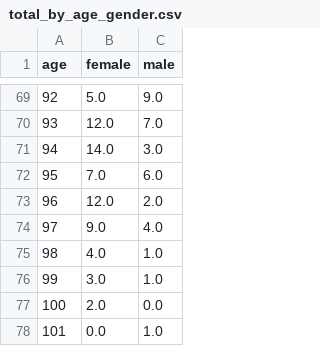
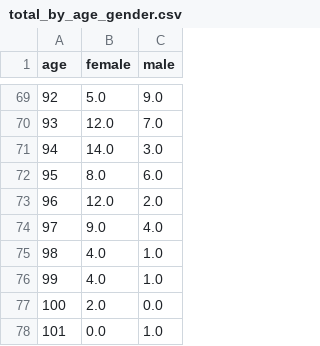
Before and after one commit to danieljstone/DC-COVID-Deaths, a CSV file: total_by_age_gender.csv, drawn as a sheet; only a part is shown, gaps mark what is left out; the diff covers the shown part only.

```diff
--- a/total_by_age_gender.csv
+++ b/total_by_age_gender.csv
@@ -71,3 +71,3 @@ age,female,male
 94,14.0,3.0
-95,7.0,6.0
+95,8.0,6.0
 96,12.0,2.0
@@ -75,3 +75,3 @@ age,female,male
 98,4.0,1.0
-99,3.0,1.0
+99,4.0,1.0
 100,2.0,0.0
```
Also changed, not shown: 26 edited cells elsewhere in this file, dc_covid_deaths.csv, 1 other file.
